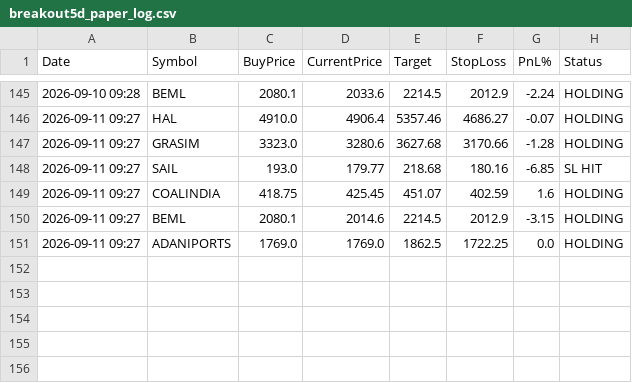
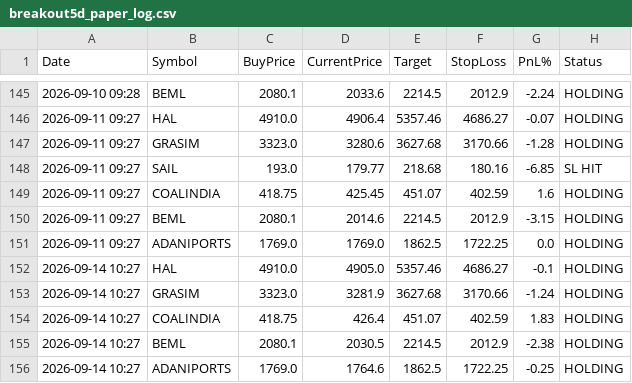
Before and after one commit to johnebe2020-trade/Nse-scanner, a CSV file: data/breakout5d_paper_log.csv, drawn as a sheet; only a part is shown, gaps mark what is left out.

```diff
--- a/data/breakout5d_paper_log.csv
+++ b/data/breakout5d_paper_log.csv
@@ -151 +151,6 @@ Date,Symbol,BuyPrice,CurrentPrice,Target,StopLoss,PnL%,Status
 2026-09-11 09:27,ADANIPORTS,1769.0,1769.0,1862.5,1722.25,0.0,HOLDING
+2026-09-14 10:27,HAL,4910.0,4905.0,5357.46,4686.27,-0.1,HOLDING
+2026-09-14 10:27,GRASIM,3323.0,3281.9,3627.68,3170.66,-1.24,HOLDING
+2026-09-14 10:27,COALINDIA,418.75,426.4,451.07,402.59,1.83,HOLDING
+2026-09-14 10:27,BEML,2080.1,2030.5,2214.5,2012.9,-2.38,HOLDING
+2026-09-14 10:27,ADANIPORTS,1769.0,1764.6,1862.5,1722.25,-0.25,HOLDING
```
Also changed, not shown: data/breakout5d_buy.csv, data/monthlylevels_full.csv, 11 other files.
